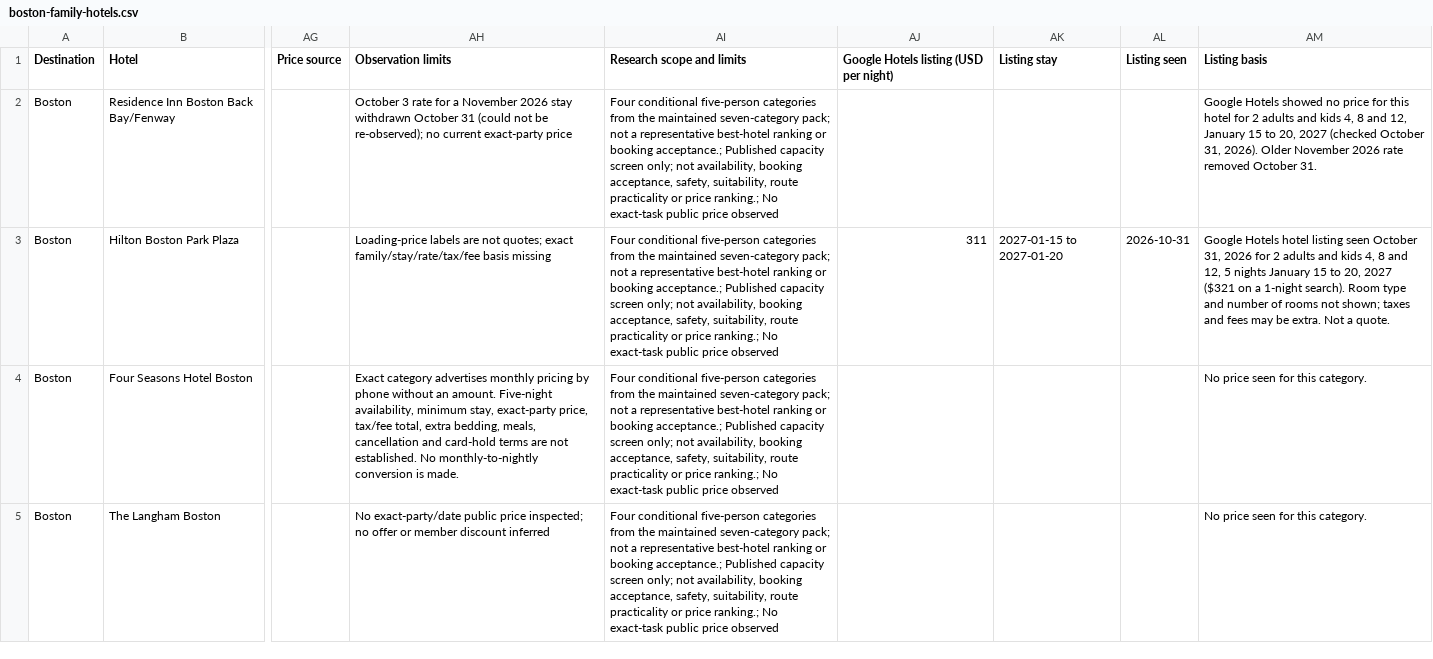
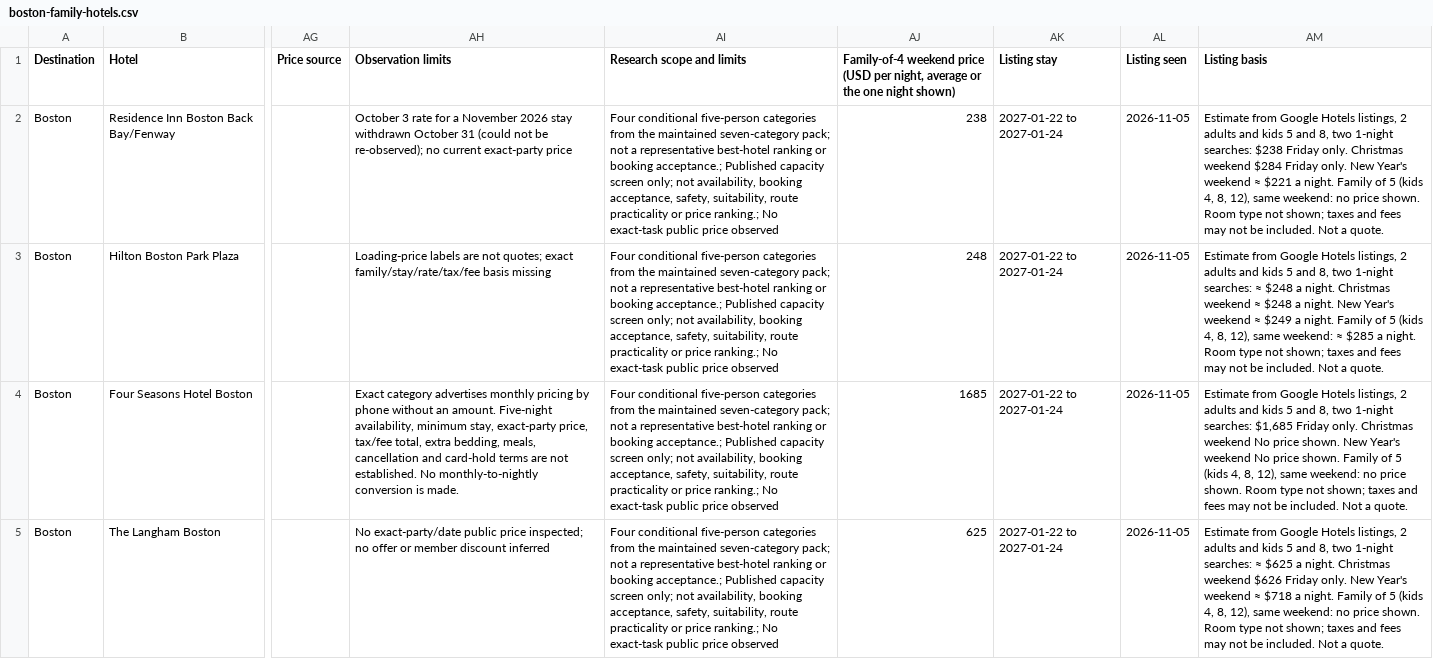
Before and after one commit to agarg21/family-tripwise, a CSV file: site/downloads/boston-family-hotels.csv, drawn as a sheet; only a part is shown, gaps mark what is left out; the diff names each change by its address in the sheet, - before the commit and + after, or states it on an @@ line.

```diff
--- a/site/downloads/boston-family-hotels.csv
+++ b/site/downloads/boston-family-hotels.csv
-AJ1: Google Hotels listing (USD per night)
+AJ1: Family-of-4 weekend price (USD per night, average or the one night shown)
-AJ2: (empty)
+AJ2: 238
-AK2 (Listing stay): (empty)
+AK2 (Listing stay): 2027-01-22 to 2027-01-24
-AL2 (Listing seen): (empty)
+AL2 (Listing seen): 2026-11-05
-AM2 (Listing basis): Google Hotels showed no price for this hotel for 2 adults and kids 4, 8 and 12, January 15 to 20, 2027 (checked October 31, 2026). Older November 2026 rate removed October 31.
+AM2 (Listing basis): Estimate from Google Hotels listings, 2 adults and kids 5 and 8, two 1-night searches: $238 Friday only. Christmas weekend $284 Friday only. New Year's weekend ≈ $221 a night. Family of 5 (kids 4, 8, 12), same weekend: no price shown. Room type not shown; taxes and fees may not be included. Not a quote.
-AJ3: 311
+AJ3: 248
-AK3 (Listing stay): 2027-01-15 to 2027-01-20
+AK3 (Listing stay): 2027-01-22 to 2027-01-24
-AL3 (Listing seen): 2026-10-31
+AL3 (Listing seen): 2026-11-05
-AM3 (Listing basis): Google Hotels hotel listing seen October 31, 2026 for 2 adults and kids 4, 8 and 12, 5 nights January 15 to 20, 2027 ($321 on a 1-night search). Room type and number of rooms not shown; taxes and fees may be extra. Not a…
+AM3 (Listing basis): Estimate from Google Hotels listings, 2 adults and kids 5 and 8, two 1-night searches: ≈ $248 a night. Christmas weekend ≈ $248 a night. New Year's weekend ≈ $249 a night. Family of 5 (kids 4, 8, 12), same weekend: ≈ $285 a night. Room type not shown; taxes and fees may not be included. Not a…
-AJ4: (empty)
+AJ4: 1685
-AK4:AK5 (Listing stay): (empty)
+AK4:AK5 (Listing stay): 2027-01-22 to 2027-01-24
-AL4:AL5 (Listing seen): (empty)
+AL4:AL5 (Listing seen): 2026-11-05
-AM4 (Listing basis): No price seen for this category.
+AM4 (Listing basis): Estimate from Google Hotels listings, 2 adults and kids 5 and 8, two 1-night searches: $1,685 Friday only. Christmas weekend No price shown. New Year's weekend No price shown. Family of 5 (kids 4, 8, 12), same weekend: no price shown. Room type not shown; taxes and fees may not be included. Not a quote.
-AJ5: (empty)
+AJ5: 625
-AM5 (Listing basis): No price seen for this category.
+AM5 (Listing basis): Estimate from Google Hotels listings, 2 adults and kids 5 and 8, two 1-night searches: ≈ $625 a night. Christmas weekend $626 Friday only. New Year's weekend ≈ $718 a night. Family of 5 (kids 4, 8, 12), same weekend: no price shown. Room type not shown; taxes and fees may not be included. Not a quote.
```
Also changed, not shown: 9 other files.
